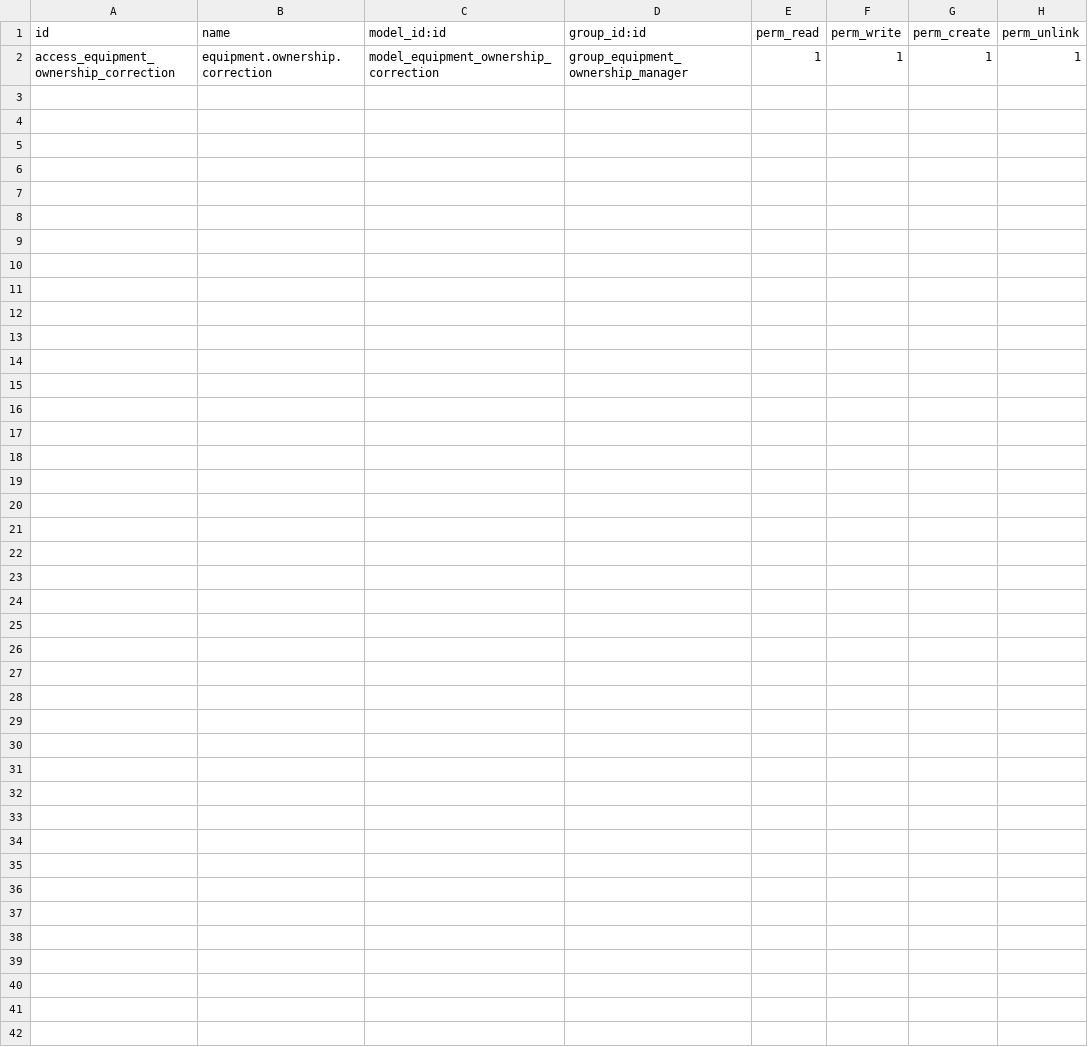
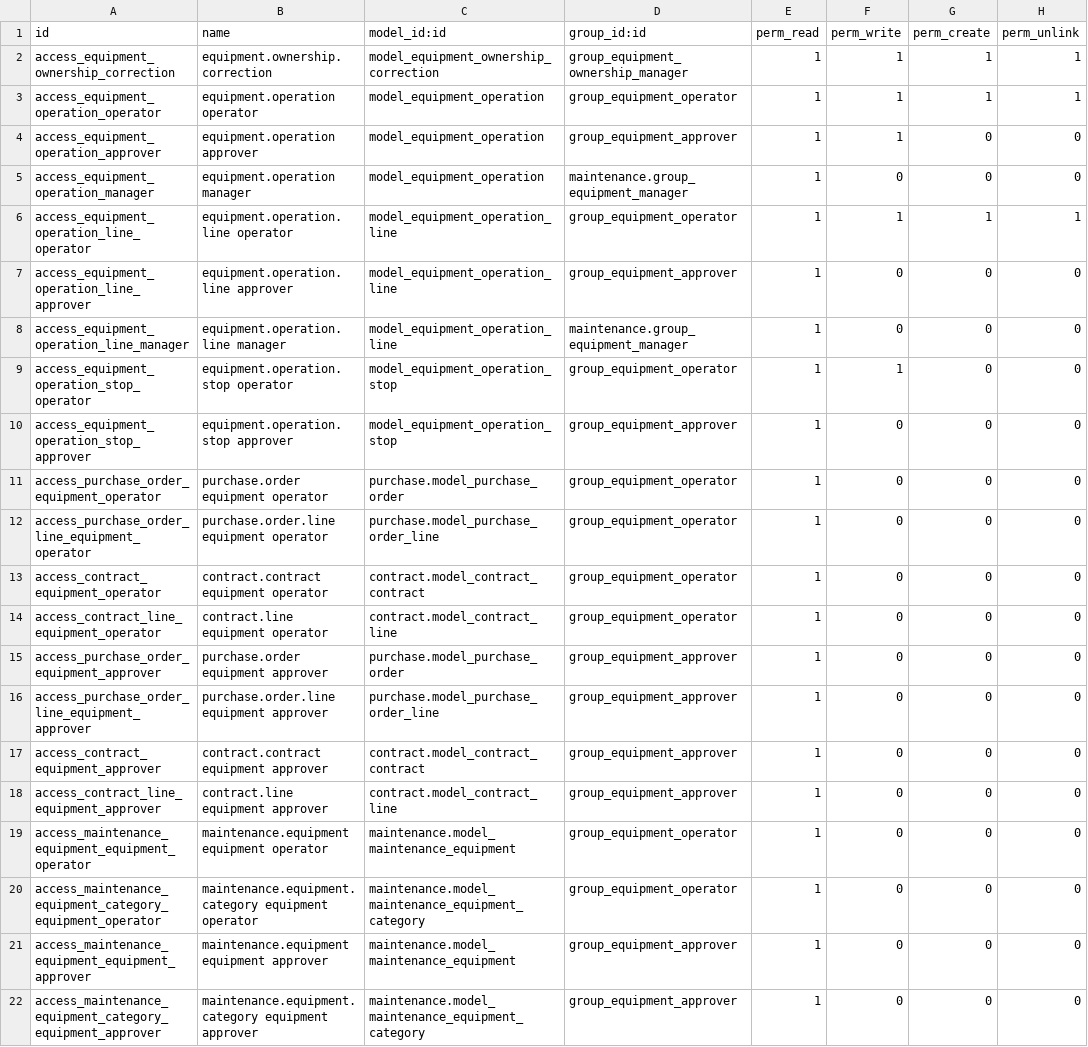
Before and after one commit to ahajiso/odoo, a CSV file: maintenance_shareholder_equipment/security/ir.model.access.csv, drawn as a sheet.

```diff
--- a/maintenance_shareholder_equipment/security/ir.model.access.csv
+++ b/maintenance_shareholder_equipment/security/ir.model.access.csv
@@ -2 +2,21 @@ id,name,model_id:id,group_id:id,perm_read,perm_write,perm_create,perm_unlink
 access_equipment_ownership_correction,equipment.ownership.correction,model_equipment_ownership_correction,group_equipment_ownership_manager,1,1,1,1
+access_equipment_operation_operator,equipment.operation operator,model_equipment_operation,group_equipment_operator,1,1,1,1
+access_equipment_operation_approver,equipment.operation approver,model_equipment_operation,group_equipment_approver,1,1,0,0
+access_equipment_operation_manager,equipment.operation manager,model_equipment_operation,maintenance.group_equipment_manager,1,0,0,0
+access_equipment_operation_line_operator,equipment.operation.line operator,model_equipment_operation_line,group_equipment_operator,1,1,1,1
+access_equipment_operation_line_approver,equipment.operation.line approver,model_equipment_operation_line,group_equipment_approver,1,0,0,0
+access_equipment_operation_line_manager,equipment.operation.line manager,model_equipment_operation_line,maintenance.group_equipment_manager,1,0,0,0
+access_equipment_operation_stop_operator,equipment.operation.stop operator,model_equipment_operation_stop,group_equipment_operator,1,1,0,0
+access_equipment_operation_stop_approver,equipment.operation.stop approver,model_equipment_operation_stop,group_equipment_approver,1,0,0,0
+access_purchase_order_equipment_operator,purchase.order equipment operator,purchase.model_purchase_order,group_equipment_operator,1,0,0,0
+access_purchase_order_line_equipment_operator,purchase.order.line equipment operator,purchase.model_purchase_order_line,group_equipment_operator,1,0,0,0
+access_contract_equipment_operator,contract.contract equipment operator,contract.model_contract_contract,group_equipment_operator,1,0,0,0
+access_contract_line_equipment_operator,contract.line equipment operator,contract.model_contract_line,group_equipment_operator,1,0,0,0
+access_purchase_order_equipment_approver,purchase.order equipment approver,purchase.model_purchase_order,group_equipment_approver,1,0,0,0
+access_purchase_order_line_equipment_approver,purchase.order.line equipment approver,purchase.model_purchase_order_line,group_equipment_approver,1,0,0,0
+access_contract_equipment_approver,contract.contract equipment approver,contract.model_contract_contract,group_equipment_approver,1,0,0,0
+access_contract_line_equipment_approver,contract.line equipment approver,contract.model_contract_line,group_equipment_approver,1,0,0,0
+access_maintenance_equipment_equipment_operator,maintenance.equipment equipment operator,maintenance.model_maintenance_equipment,group_equipment_operator,1,0,0,0
+access_maintenance_equipment_category_equipment_operator,maintenance.equipment.category equipment operator,maintenance.model_maintenance_equipment_category,group_equipment_operator,1,0,0,0
+access_maintenance_equipment_equipment_approver,maintenance.equipment equipment approver,maintenance.model_maintenance_equipment,group_equipment_approver,1,0,0,0
+access_maintenance_equipment_category_equipment_approver,maintenance.equipment.category equipment approver,maintenance.model_maintenance_equipment_category,group_equipment_approver,1,0,0,0
```
Also changed, not shown: 15 other files.
